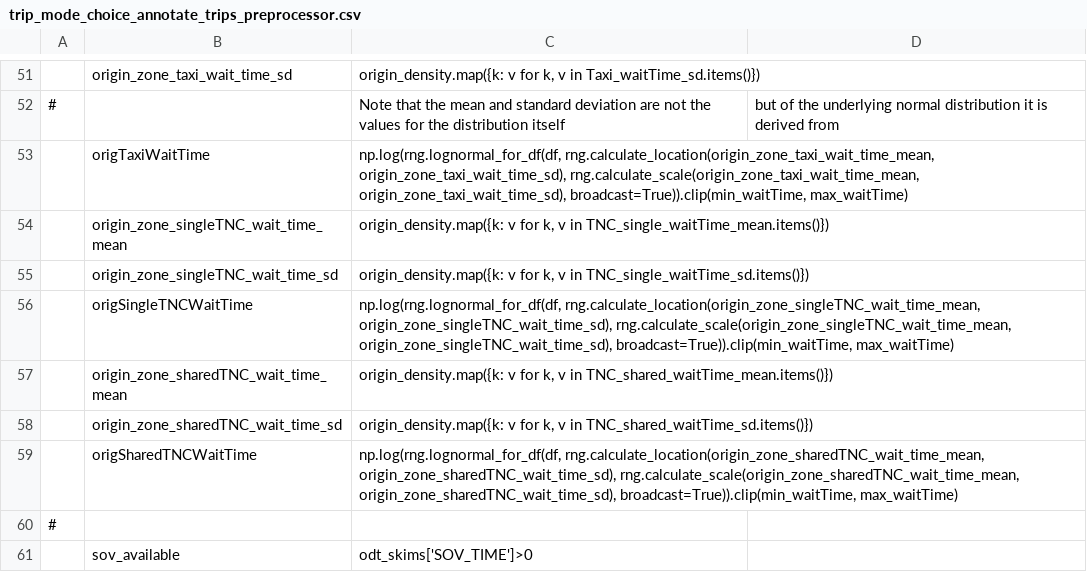
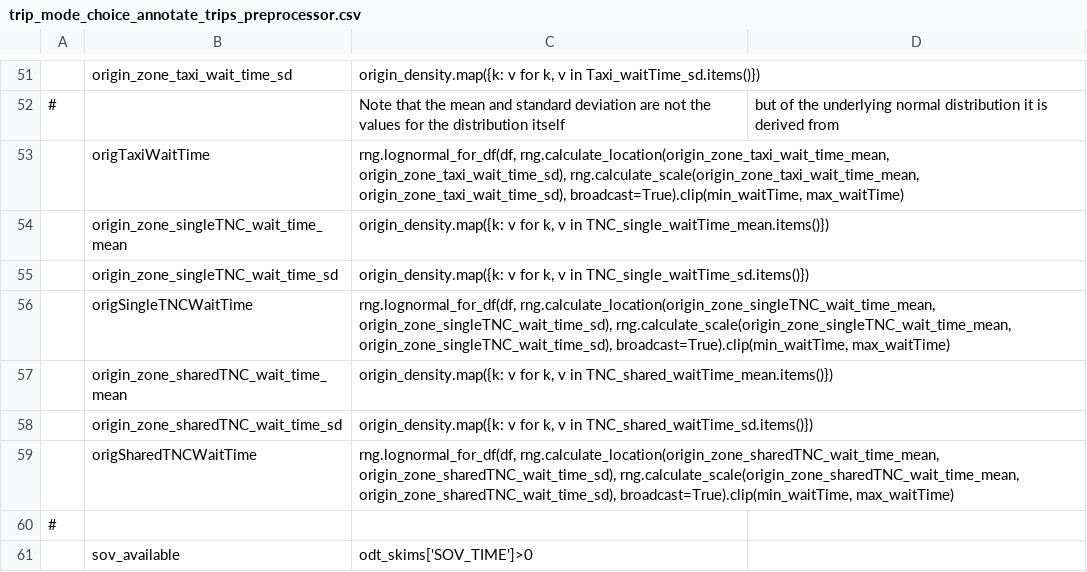
Before and after one commit to xyzjayne/activitysim, a CSV file: example/configs/trip_mode_choice_annotate_trips_preprocessor.csv, drawn as a sheet; only a part is shown, gaps mark what is left out; the diff names each change by its address in the sheet, - before the commit and + after, or states it on an @@ line.

```diff
--- a/example/configs/trip_mode_choice_annotate_trips_preprocessor.csv
+++ b/example/configs/trip_mode_choice_annotate_trips_preprocessor.csv
-C53: np.log(rng.lognormal_for_df(df, rng.calculate_location(origin_zone_taxi_wait_time_mean, origin_zone_taxi_wait_time_sd), rng.calculate_scale(origin_zone_taxi_wait_time_mean, origin_zone_taxi_wait_time_sd), broadcast=True)).clip(min_waitTime, max_waitTime)
+C53: rng.lognormal_for_df(df, rng.calculate_location(origin_zone_taxi_wait_time_mean, origin_zone_taxi_wait_time_sd), rng.calculate_scale(origin_zone_taxi_wait_time_mean, origin_zone_taxi_wait_time_sd), broadcast=True).clip(min_waitTime, max_waitTime)
-C56: np.log(rng.lognormal_for_df(df, rng.calculate_location(origin_zone_singleTNC_wait_time_mean, origin_zone_singleTNC_wait_time_sd), rng.calculate_scale(origin_zone_singleTNC_wait_time_mean, origin_zone_singleTNC_wait_time_sd), broadcast=True)).clip(min_waitTime, max_waitTime)
+C56: rng.lognormal_for_df(df, rng.calculate_location(origin_zone_singleTNC_wait_time_mean, origin_zone_singleTNC_wait_time_sd), rng.calculate_scale(origin_zone_singleTNC_wait_time_mean, origin_zone_singleTNC_wait_time_sd), broadcast=True).clip(min_waitTime, max_waitTime)
-C59: np.log(rng.lognormal_for_df(df, rng.calculate_location(origin_zone_sharedTNC_wait_time_mean, origin_zone_sharedTNC_wait_time_sd), rng.calculate_scale(origin_zone_sharedTNC_wait_time_mean, origin_zone_sharedTNC_wait_time_sd), broadcast=True)).clip(min_waitTime, max_waitTime)
+C59: rng.lognormal_for_df(df, rng.calculate_location(origin_zone_sharedTNC_wait_time_mean, origin_zone_sharedTNC_wait_time_sd), rng.calculate_scale(origin_zone_sharedTNC_wait_time_mean, origin_zone_sharedTNC_wait_time_sd), broadcast=True).clip(min_waitTime, max_waitTime)
```
Also changed, not shown: example/configs/tour_mode_choice_annotate_choosers_preprocessor.csv.
